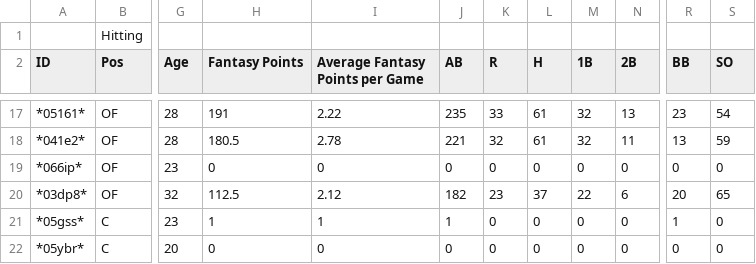
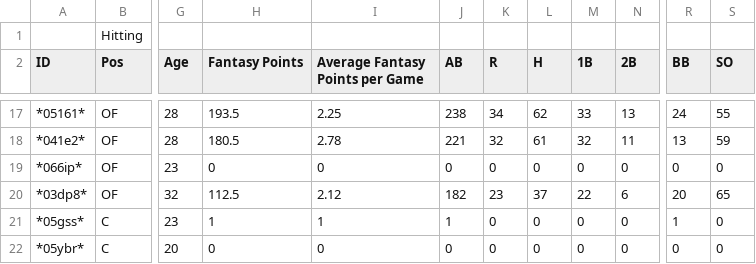
Before and after one commit to TheBigBadYeti/yardcocks-ratings, a CSV file: data/raw/team_roster_real.csv, drawn as a sheet; only a part is shown, gaps mark what is left out; the diff covers the shown part only; the diff names each change by its address in the sheet, - before the commit and + after, or states it on an @@ line.

```diff
--- a/data/raw/team_roster_real.csv
+++ b/data/raw/team_roster_real.csv
-H17 (Fantasy Points): 191
+H17 (Fantasy Points): 193.5
-I17 (Average Fantasy Points per Game): 2.22
+I17 (Average Fantasy Points per Game): 2.25
-J17 (AB): 235
+J17 (AB): 238
-K17 (R): 33
+K17 (R): 34
-L17 (H): 61
+L17 (H): 62
-M17 (1B): 32
+M17 (1B): 33
-R17 (BB): 23
+R17 (BB): 24
-S17 (SO): 54
+S17 (SO): 55
```
Also changed, not shown: 30 edited cells elsewhere in this file, 9 other files.
